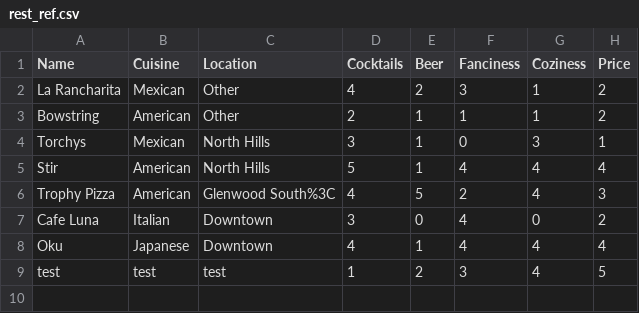
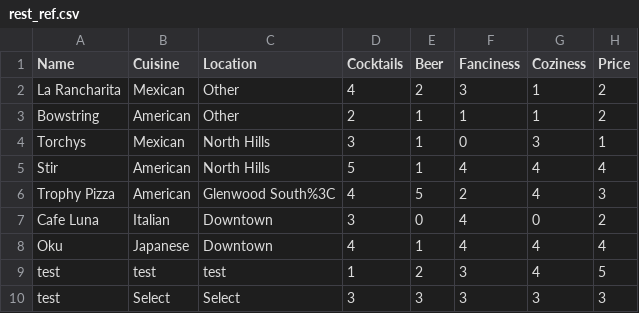
Before and after one commit to jack-cummings/raleatz, a CSV file: rest_ref.csv, drawn as a sheet; the diff names each change by its address in the sheet, - before the commit and + after, or states it on an @@ line.

Commit message:
new restaurant added

```diff
--- a/rest_ref.csv
+++ b/rest_ref.csv
+row 10: test | Select | Select | 3 | 3 | 3 | 3 | 3
```
